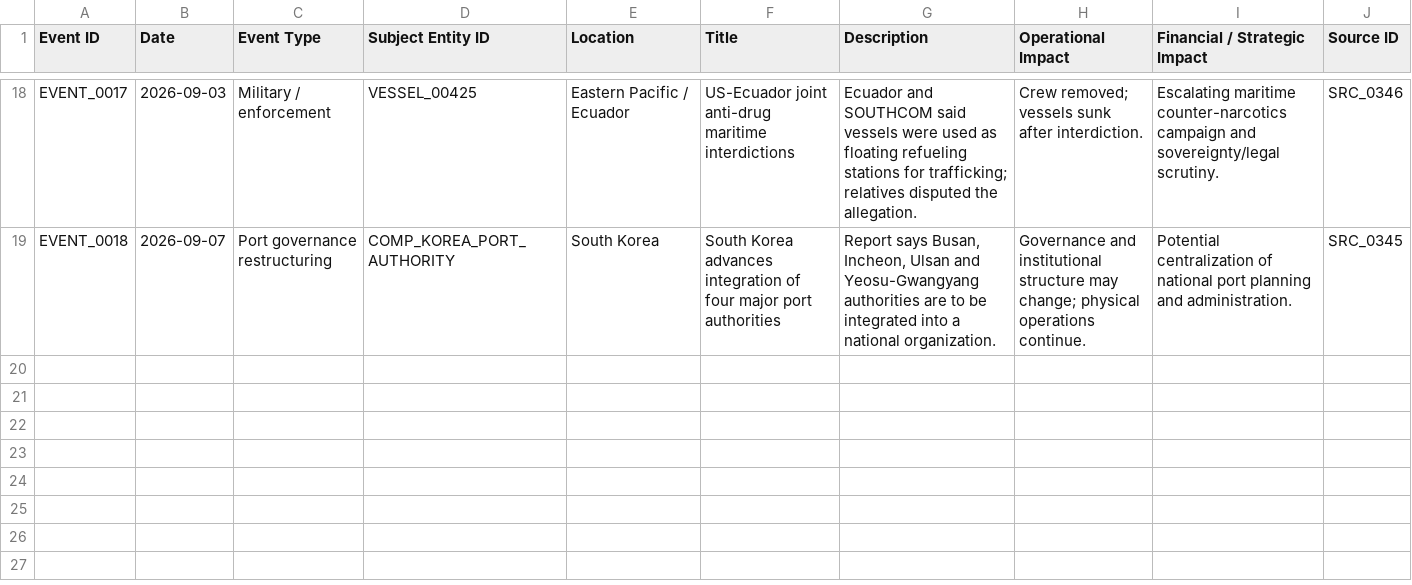
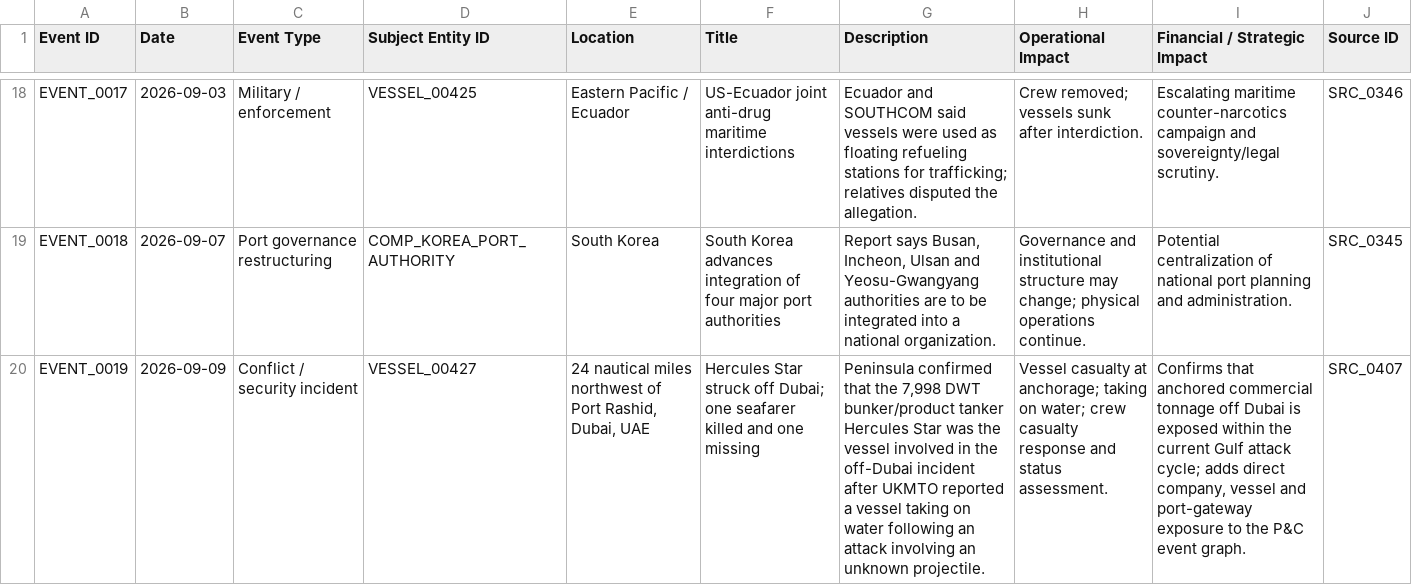
Before and after one commit to PNCIntel/pc-maritime-monitor, a CSV file: data/strategic_events.csv, drawn as a sheet; only a part is shown, gaps mark what is left out; the diff names each change by its address in the sheet, - before the commit and + after, or states it on an @@ line.

```diff
--- a/data/strategic_events.csv
+++ b/data/strategic_events.csv
+row 20: EVENT_0019 | 2026-09-09 | Conflict / security incident | VESSEL_00427 | 24 nautical miles northwest of Port Rashid, Dubai, UAE | Hercules Star struck off Dubai; one seafarer killed and one missing | Peninsula confirmed that the 7,998 DWT bunker/product tanker Hercules Star was the vessel involved in the off-Dubai incident after UKMTO reported a vessel taking on water following an attack involving an unknown projectile. | Vessel casualty at anchorage; taking on water; crew casualty response and status assessment. | Confirms that anchored commercial tonnage off Dubai is exposed within the current Gulf attack cycle; adds direct company, vessel and port-gateway exposure to the P&C event graph. | SRC_0407
```
Also changed, not shown: data/companies.csv, data/entity_registry.csv, 11 other files.
